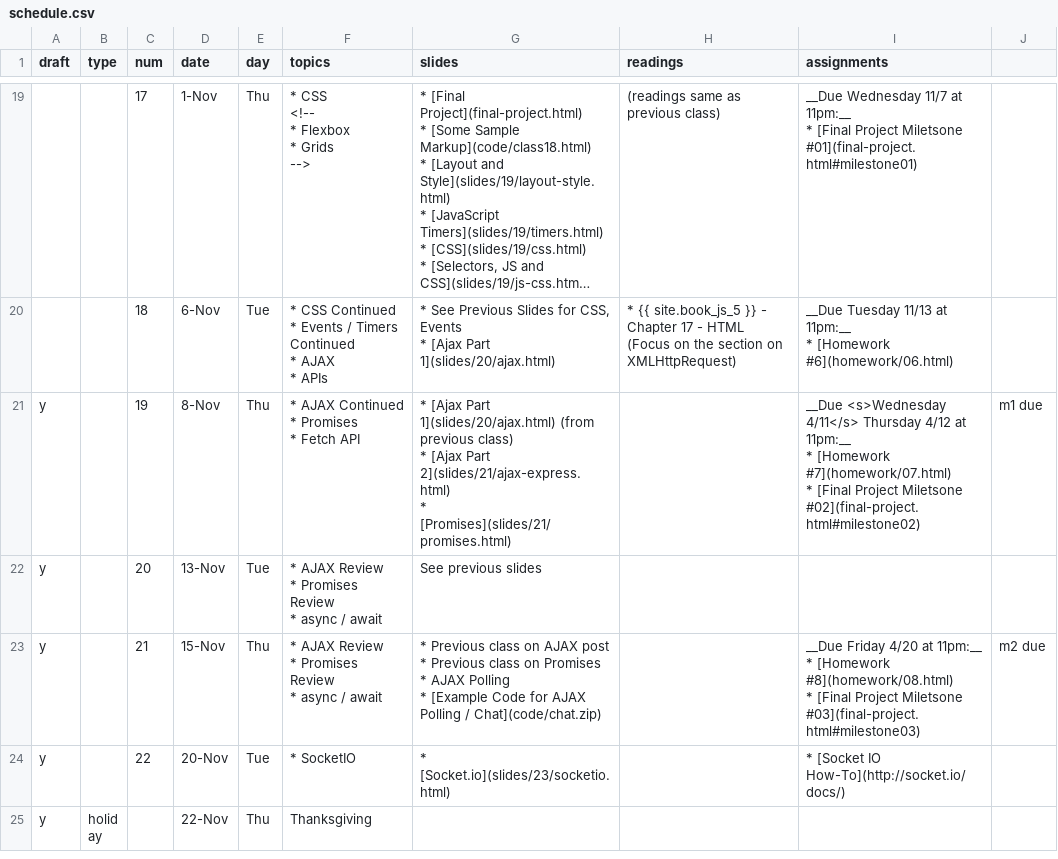
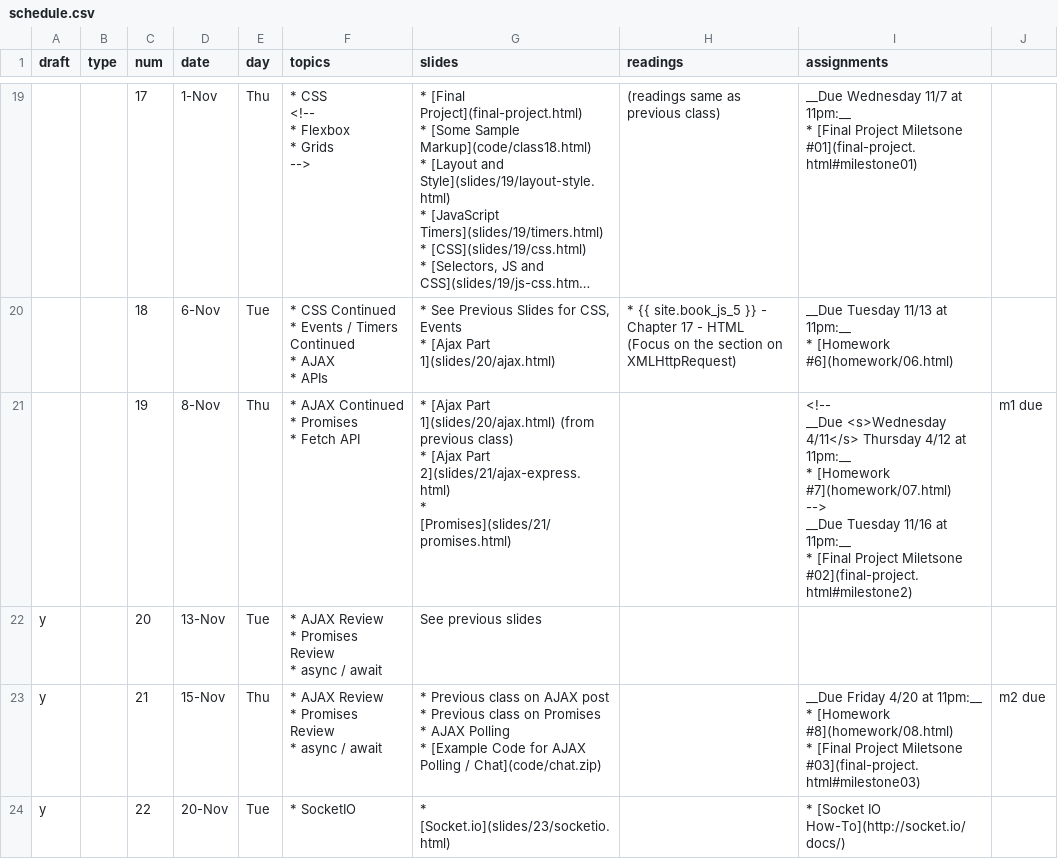
Before and after one commit to foureyes/csci-ua.0480-fall2018-001-003, a CSV file: _data/schedule.csv, drawn as a sheet; only a part is shown, gaps mark what is left out; the shorter side is filled out with more unchanged rows; long unchanged cells end in …; ↵ is a line break in a cell; the diff names each change by its address in the sheet, - before the commit and + after, or states it on an @@ line.

Commit message:
add due date to m2

```diff
--- a/_data/schedule.csv
+++ b/_data/schedule.csv
-A21 (draft): y
+A21 (draft): (empty)
-I21 (assignments): __Due <s>Wednesday 4/11</s> Thursday 4/12 at 11pm:__ ↵ * [Homework #7](homework/07.html) ↵ * [Final Project Miletsone #02](final-project.html#milestone02)
+I21 (assignments): <!-- ↵ __Due <s>Wednesday 4/11</s> Thursday 4/12 at 11pm:__ ↵ * [Homework #7](homework/07.html) ↵ --> ↵ __Due Tuesday 11/16 at 11pm:__ ↵ * [Final Project Miletsone #02](final-project.html#milestone2)
```
